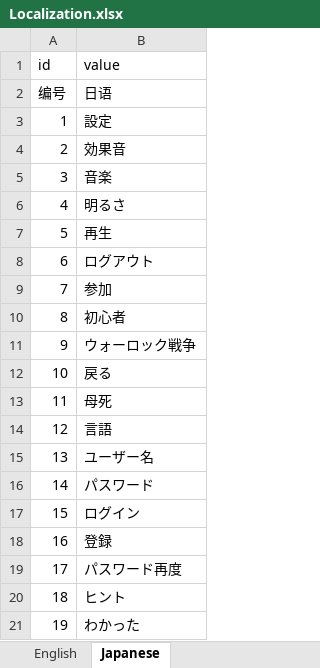
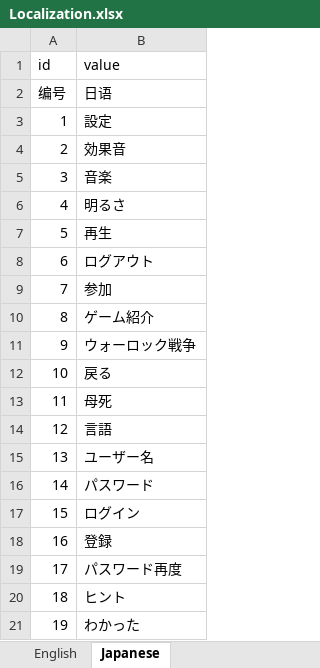
Before and after one commit to DrunkUnderstanding/WarOfWLKs, an Excel workbook: WarOfWLKs/Assets/Tools/ReadExcel/Config/Excel/Localization.xlsx, sheet Japanese, drawn as a sheet; values as stored, in another font and other column widths than the file's, no borders; the diff names each change by its address in the sheet, - before the commit and + after, or states it on an @@ line.

```diff
--- a/WarOfWLKs/Assets/Tools/ReadExcel/Config/Excel/Localization.xlsx (sheet Japanese)
+++ b/WarOfWLKs/Assets/Tools/ReadExcel/Config/Excel/Localization.xlsx (sheet Japanese)
-B10 (value): 初心者
+B10 (value): ゲーム紹介
```
Also changed, not shown: sheet English, sheet ChineseSimplified, 28 other files.
